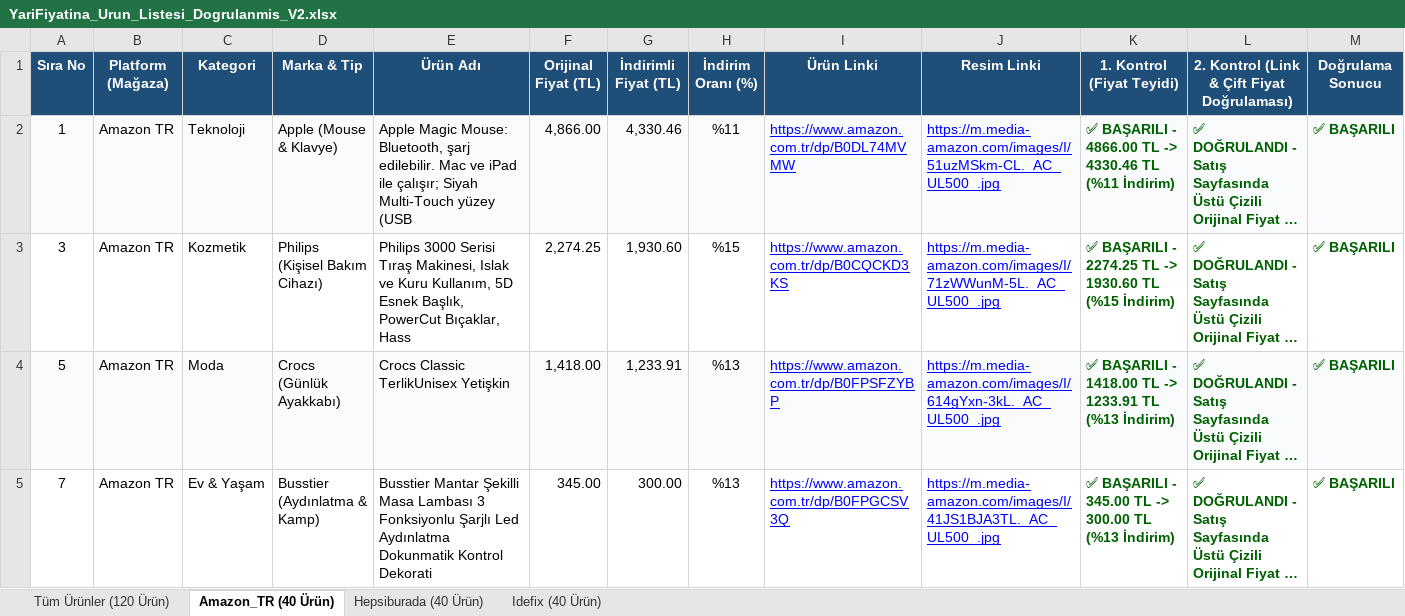
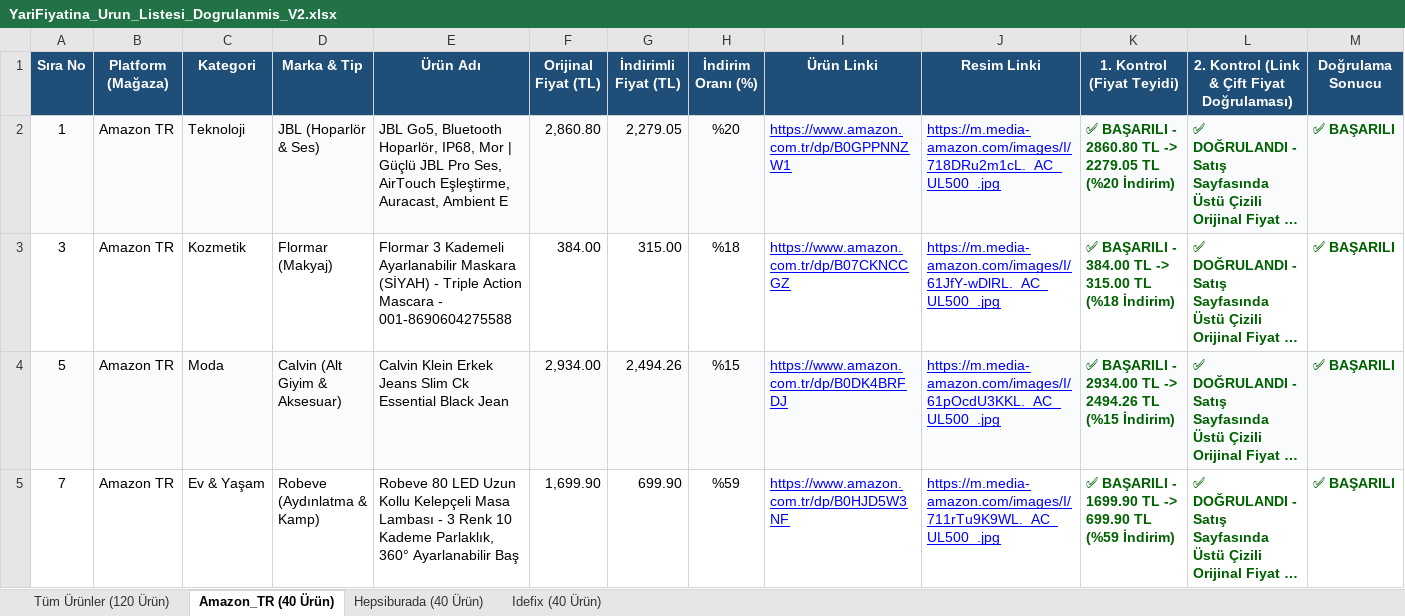
Before and after one commit to exonotzor/kaydirak-app, an Excel workbook: YariFiyatina_Urun_Listesi_Dogrulanmis_V2.xlsx, sheet Amazon_TR (40 Ürün), drawn as a sheet; only a part is shown; long unchanged cells end in …; values as stored, in another font and other column widths than the file's, no borders; the diff covers the shown part only; the diff names each change by its address in the sheet, - before the commit and + after, or states it on an @@ line.

```diff
--- a/YariFiyatina_Urun_Listesi_Dogrulanmis_V2.xlsx (sheet Amazon_TR (40 Ürün))
+++ b/YariFiyatina_Urun_Listesi_Dogrulanmis_V2.xlsx (sheet Amazon_TR (40 Ürün))
-D2 (Marka & Tip): Apple (Mouse & Klavye)
+D2 (Marka & Tip): JBL (Hoparlör & Ses)
-E2 (Ürün Adı): Apple Magic Mouse: Bluetooth, şarj edilebilir. Mac ve iPad ile çalışır; Siyah Multi-Touch yüzey (USB
+E2 (Ürün Adı): JBL Go5, Bluetooth Hoparlör, IP68, Mor | Güçlü JBL Pro Ses, AirTouch Eşleştirme, Auracast, Ambient E
-F2 (Orijinal Fiyat (TL)): 4,866.00
+F2 (Orijinal Fiyat (TL)): 2,860.80
-G2 (İndirimli Fiyat (TL)): 4,330.46
+G2 (İndirimli Fiyat (TL)): 2,279.05
-H2 (İndirim Oranı (%)): %11
+H2 (İndirim Oranı (%)): %20
-I2 (Ürün Linki): https://www.amazon.com.tr/dp/B0DL74MVMW
+I2 (Ürün Linki): https://www.amazon.com.tr/dp/B0GPPNNZW1
-J2 (Resim Linki): https://m.media-amazon.com/images/I/51uzMSkm-CL._AC_UL500_.jpg
+J2 (Resim Linki): https://m.media-amazon.com/images/I/718DRu2m1cL._AC_UL500_.jpg
-K2 (1. Kontrol (Fiyat Teyidi)): …BAŞARILI - 4866.00 TL -> 4330.46 TL (%11 İndirim)
+K2 (1. Kontrol (Fiyat Teyidi)): …BAŞARILI - 2860.80 TL -> 2279.05 TL (%20 İndirim)
-D3 (Marka & Tip): Philips (Kişisel Bakım Cihazı)
+D3 (Marka & Tip): Flormar (Makyaj)
-E3 (Ürün Adı): Philips 3000 Serisi Tıraş Makinesi, Islak ve Kuru Kullanım, 5D Esnek Başlık, PowerCut Bıçaklar, Hass
+E3 (Ürün Adı): Flormar 3 Kademeli Ayarlanabilir Maskara (SİYAH) - Triple Action Mascara - 001-8690604275588
-F3 (Orijinal Fiyat (TL)): 2,274.25
+F3 (Orijinal Fiyat (TL)): 384.00
-G3 (İndirimli Fiyat (TL)): 1,930.60
+G3 (İndirimli Fiyat (TL)): 315.00
-H3 (İndirim Oranı (%)): %15
+H3 (İndirim Oranı (%)): %18
-I3 (Ürün Linki): https://www.amazon.com.tr/dp/B0CQCKD3KS
+I3 (Ürün Linki): https://www.amazon.com.tr/dp/B07CKNCCGZ
-J3 (Resim Linki): https://m.media-amazon.com/images/I/71zWWunM-5L._AC_UL500_.jpg
+J3 (Resim Linki): https://m.media-amazon.com/images/I/61JfY-wDlRL._AC_UL500_.jpg
-K3 (1. Kontrol (Fiyat Teyidi)): …BAŞARILI - 2274.25 TL -> 1930.60 TL (%15 İndirim)
+K3 (1. Kontrol (Fiyat Teyidi)): …BAŞARILI - 384.00 TL -> 315.00 TL (%18 İndirim)
-D4 (Marka & Tip): Crocs (Günlük Ayakkabı)
+D4 (Marka & Tip): Calvin (Alt Giyim & Aksesuar)
-E4 (Ürün Adı): Crocs Classic TerlikUnisex Yetişkin
+E4 (Ürün Adı): Calvin Klein Erkek Jeans Slim Ck Essential Black Jean
-F4 (Orijinal Fiyat (TL)): 1,418.00
+F4 (Orijinal Fiyat (TL)): 2,934.00
-G4 (İndirimli Fiyat (TL)): 1,233.91
+G4 (İndirimli Fiyat (TL)): 2,494.26
-H4 (İndirim Oranı (%)): %13
+H4 (İndirim Oranı (%)): %15
-I4 (Ürün Linki): https://www.amazon.com.tr/dp/B0FPSFZYBP
+I4 (Ürün Linki): https://www.amazon.com.tr/dp/B0DK4BRFDJ
-J4 (Resim Linki): https://m.media-amazon.com/images/I/614gYxn-3kL._AC_UL500_.jpg
+J4 (Resim Linki): https://m.media-amazon.com/images/I/61pOcdU3KKL._AC_UL500_.jpg
-K4 (1. Kontrol (Fiyat Teyidi)): …BAŞARILI - 1418.00 TL -> 1233.91 TL (%13 İndirim)
+K4 (1. Kontrol (Fiyat Teyidi)): …BAŞARILI - 2934.00 TL -> 2494.26 TL (%15 İndirim)
-D5 (Marka & Tip): Busstier (Aydınlatma & Kamp)
+D5 (Marka & Tip): Robeve (Aydınlatma & Kamp)
-E5 (Ürün Adı): Busstier Mantar Şekilli Masa Lambası 3 Fonksiyonlu Şarjlı Led Aydınlatma Dokunmatik Kontrol Dekorati
+E5 (Ürün Adı): Robeve 80 LED Uzun Kollu Kelepçeli Masa Lambası - 3 Renk 10 Kademe Parlaklık, 360° Ayarlanabilir Baş
-F5 (Orijinal Fiyat (TL)): 345.00
+F5 (Orijinal Fiyat (TL)): 1,699.90
-G5 (İndirimli Fiyat (TL)): 300.00
+G5 (İndirimli Fiyat (TL)): 699.90
-H5 (İndirim Oranı (%)): %13
+H5 (İndirim Oranı (%)): %59
-I5 (Ürün Linki): https://www.amazon.com.tr/dp/B0FPGCSV3Q
+I5 (Ürün Linki): https://www.amazon.com.tr/dp/B0HJD5W3NF
-J5 (Resim Linki): https://m.media-amazon.com/images/I/41JS1BJA3TL._AC_UL500_.jpg
+J5 (Resim Linki): https://m.media-amazon.com/images/I/711rTu9K9WL._AC_UL500_.jpg
-K5 (1. Kontrol (Fiyat Teyidi)): …BAŞARILI - 345.00 TL -> 300.00 TL (%13 İndirim)
+K5 (1. Kontrol (Fiyat Teyidi)): …BAŞARILI - 1699.90 TL -> 699.90 TL (%59 İndirim)
```
Also changed, not shown: 280 edited cells elsewhere in this sheet, sheet Tüm Ürünler (120 Ürün), sheet Hepsiburada (40 Ürün), sheet Idefix (40 Ürün), YariFiyatina_Urun_Listesi_Dogrulanmis.xlsx, 11 other files.
